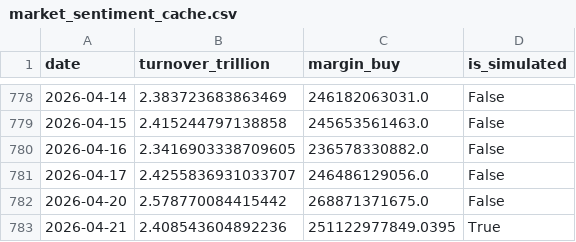
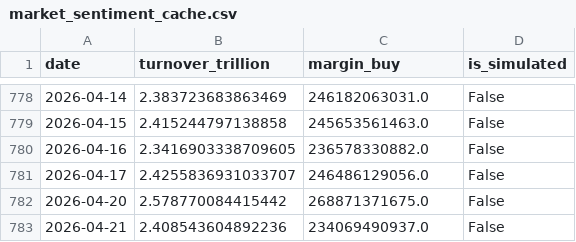
Before and after one commit to mountainguan/Chanlun_Tutor, a CSV file: data/market_sentiment_cache.csv, drawn as a sheet; only a part is shown, gaps mark what is left out.

```diff
--- a/data/market_sentiment_cache.csv
+++ b/data/market_sentiment_cache.csv
@@ -782,2 +782,2 @@ date,turnover_trillion,margin_buy,is_simulated
 2026-04-20,2.578770084415442,268871371675.0,False
-2026-04-21,2.408543604892236,251122977849.0395,True
+2026-04-21,2.408543604892236,234069490937.0,False
```
Also changed, not shown: 15 other files.
